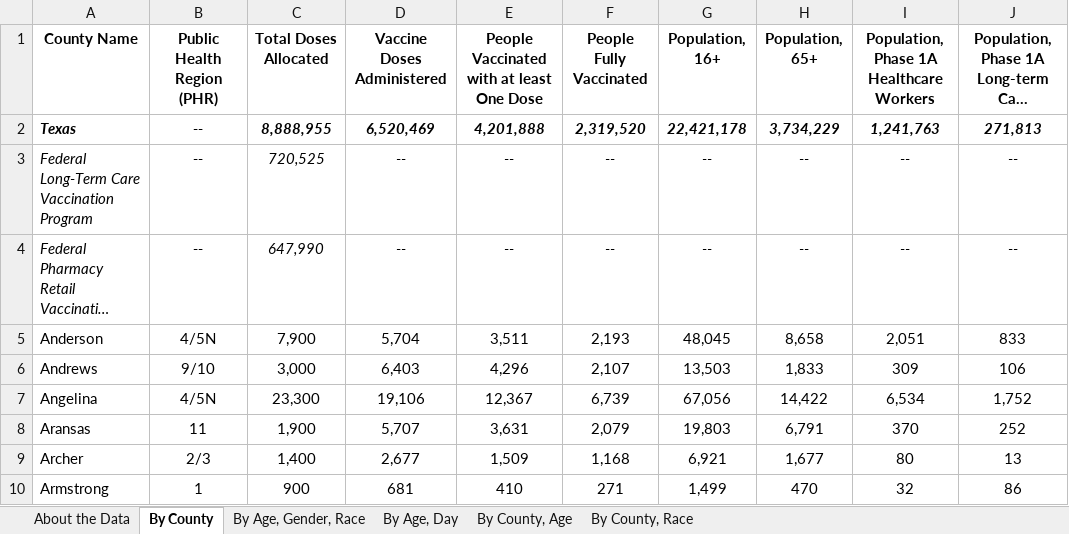
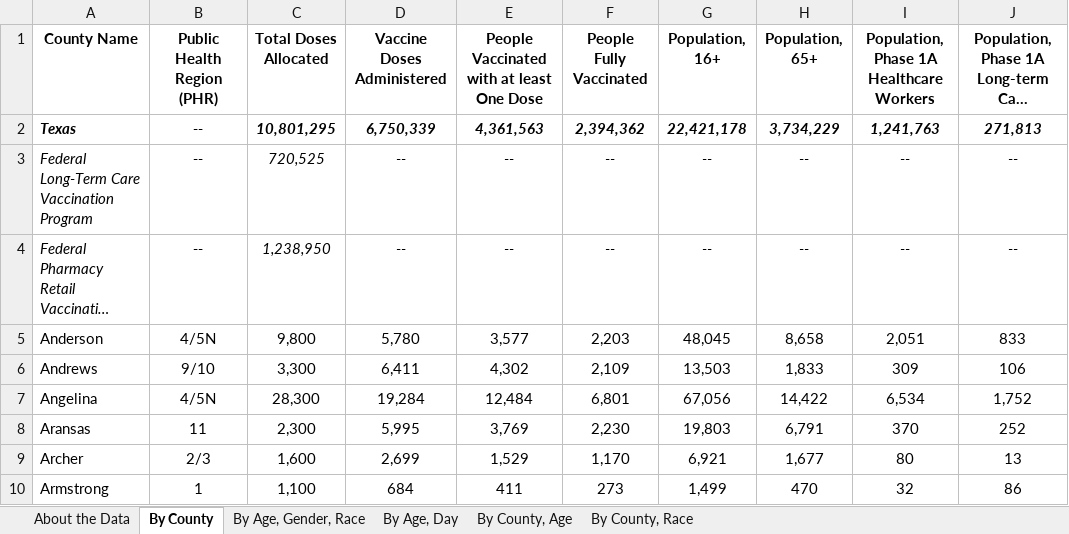
Before and after one commit to nitramssirc/CollinCountyCovidDashboard, an Excel workbook: Services/StateOfTexas/Data/COVID-19 Vaccine Data by County.xlsx, sheet By County, drawn as a sheet; only a part is shown; long unchanged cells end in …; values as stored, in another font and other column widths than the file's, no borders; the diff covers the shown part only; the diff names each change by its address in the sheet, - before the commit and + after, or states it on an @@ line.

```diff
--- a/Services/StateOfTexas/Data/COVID-19 Vaccine Data by County.xlsx (sheet By County)
+++ b/Services/StateOfTexas/Data/COVID-19 Vaccine Data by County.xlsx (sheet By County)
-C2 (Total Doses Allocated): 8,888,955
+C2 (Total Doses Allocated): 10,801,295
-D2 (Vaccine Doses Administered): 6,520,469
+D2 (Vaccine Doses Administered): 6,750,339
-E2: 4,201,888
+E2: 4,361,563
-F2 (People Fully Vaccinated): 2,319,520
+F2 (People Fully Vaccinated): 2,394,362
-C4 (Total Doses Allocated): 647,990
+C4 (Total Doses Allocated): 1,238,950
-C5 (Total Doses Allocated): 7,900
+C5 (Total Doses Allocated): 9,800
-D5 (Vaccine Doses Administered): 5,704
+D5 (Vaccine Doses Administered): 5,780
-E5: 3,511
+E5: 3,577
-F5 (People Fully Vaccinated): 2,193
+F5 (People Fully Vaccinated): 2,203
-C6 (Total Doses Allocated): 3,000
+C6 (Total Doses Allocated): 3,300
-D6 (Vaccine Doses Administered): 6,403
+D6 (Vaccine Doses Administered): 6,411
-E6: 4,296
+E6: 4,302
-F6 (People Fully Vaccinated): 2,107
+F6 (People Fully Vaccinated): 2,109
-C7 (Total Doses Allocated): 23,300
+C7 (Total Doses Allocated): 28,300
-D7 (Vaccine Doses Administered): 19,106
+D7 (Vaccine Doses Administered): 19,284
-E7: 12,367
+E7: 12,484
-F7 (People Fully Vaccinated): 6,739
+F7 (People Fully Vaccinated): 6,801
-C8 (Total Doses Allocated): 1,900
+C8 (Total Doses Allocated): 2,300
-D8 (Vaccine Doses Administered): 5,707
+D8 (Vaccine Doses Administered): 5,995
-E8: 3,631
+E8: 3,769
-F8 (People Fully Vaccinated): 2,079
+F8 (People Fully Vaccinated): 2,230
-C9 (Total Doses Allocated): 1,400
+C9 (Total Doses Allocated): 1,600
-D9 (Vaccine Doses Administered): 2,677
+D9 (Vaccine Doses Administered): 2,699
-E9: 1,509
+E9: 1,529
-F9 (People Fully Vaccinated): 1,168
+F9 (People Fully Vaccinated): 1,170
-C10 (Total Doses Allocated): 900
+C10 (Total Doses Allocated): 1,100
-D10 (Vaccine Doses Administered): 681
+D10 (Vaccine Doses Administered): 684
-E10: 410
+E10: 411
-F10 (People Fully Vaccinated): 271
+F10 (People Fully Vaccinated): 273
```
Also changed, not shown: 1 added row, 1 removed row and 952 edited cells elsewhere in this sheet, sheet By County, Race, sheet By County, Age, sheet By Age, Gender, Race, sheet By Age, Day, sheet About the Data, Services/StateOfTexas/Data/CombinedHospitalDataoverTimebyTSARegion.xlsx, Services/StateOfTexas/Data/CumulativeTestsOverTimeByCounty.xlsx, 19 other files.
